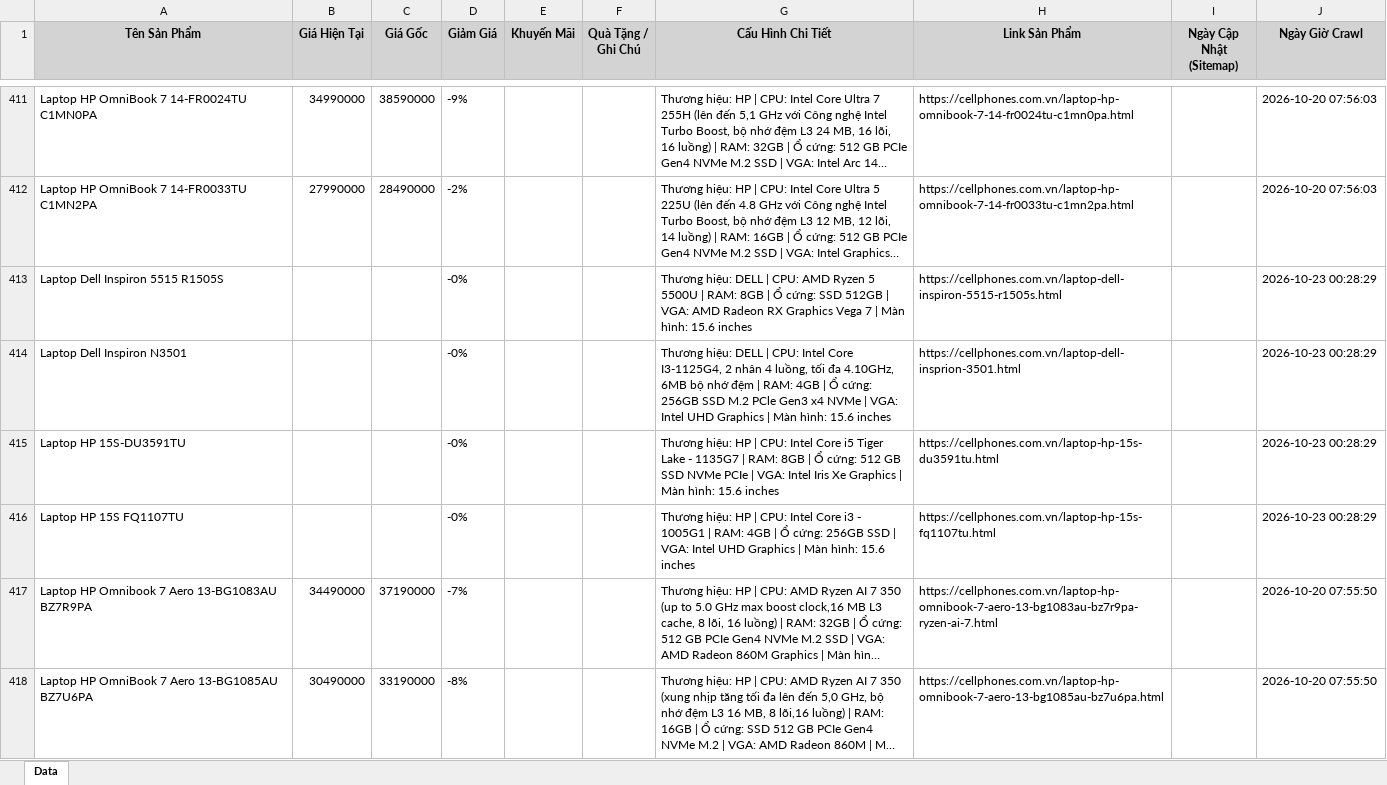
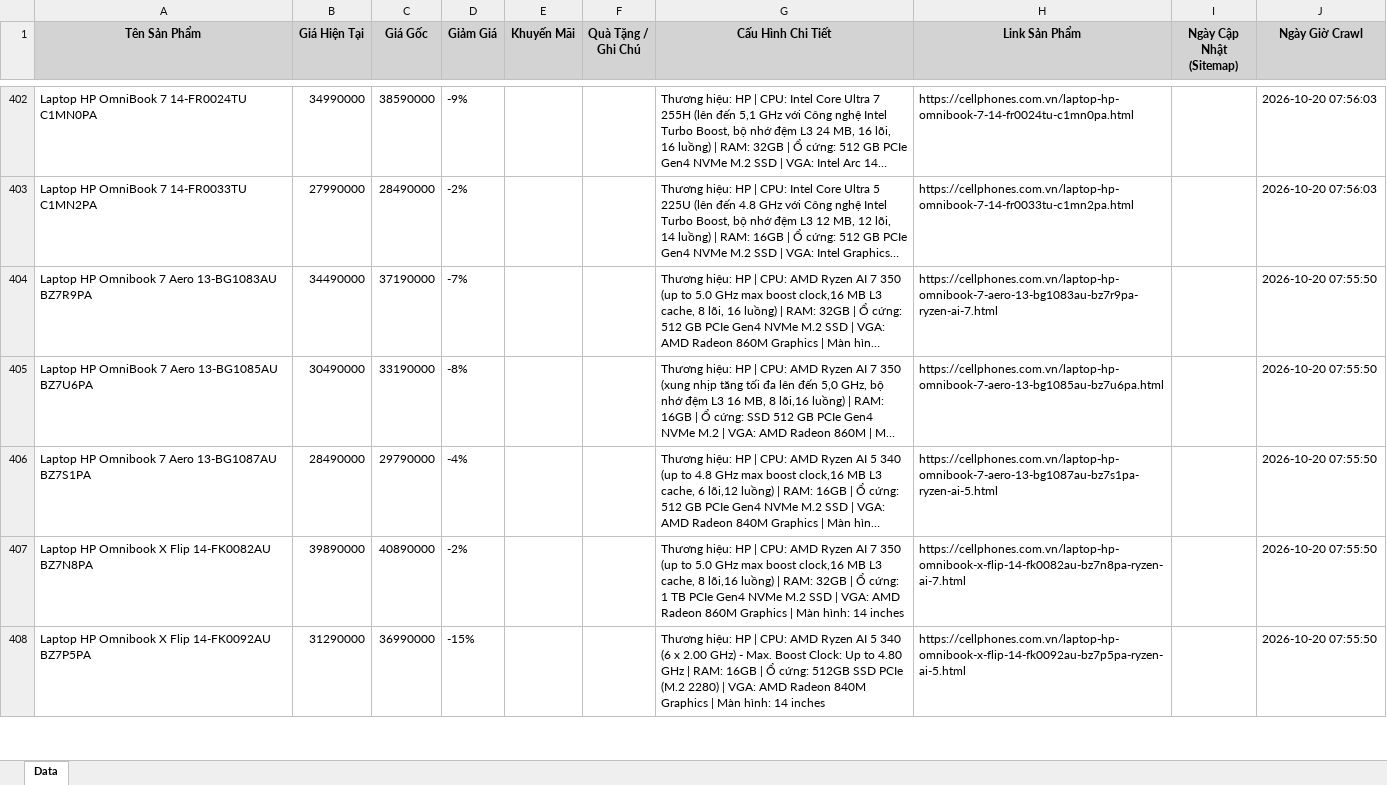
Before and after one commit to QuangTran-deptrai/crawl_laptop, an Excel workbook: laptop_cellphones_all.xlsx, sheet Data, drawn as a sheet; only a part is shown, gaps mark what is left out; the shorter side is filled out with more unchanged rows; long unchanged cells end in …; values as stored, in another font and other column widths than the file's, no borders; the diff covers the shown part only; the diff names each change by its address in the sheet, - before the commit and + after, or states it on an @@ line.

```diff
--- a/laptop_cellphones_all.xlsx (sheet Data)
+++ b/laptop_cellphones_all.xlsx (sheet Data)
-row 413: Laptop Dell Inspiron 5515 R1505S |  |  | -0% |  |  | Thương hiệu: DELL | CPU: AMD Ryzen 5 5500U | RAM: 8GB | Ổ cứng: SSD 512GB | VGA: AMD Radeon RX Graphics Vega 7 | Màn hình: 15.6 inches | https://cellphones.com.vn/laptop-dell-inspiron-5515-r1505s.html |  | 2026-10-23 00:28:29
-row 414: Laptop Dell Inspiron N3501 |  |  | -0% |  |  | Thương hiệu: DELL | CPU: Intel Core I3-1125G4, 2 nhân 4 luồng, tối đa 4.10GHz, 6MB bộ nhớ đệm | RAM: 4GB | Ổ cứng: 256GB SSD M.2 PCle Gen3 x4 NVMe | VGA: Intel UHD Graphics | Màn hình: 15.6 inches | https://cellphones.com.vn/laptop-dell-insprion-3501.html |  | 2026-10-23 00:28:29
-row 415: Laptop HP 15S-DU3591TU |  |  | -0% |  |  | Thương hiệu: HP | CPU: Intel Core i5 Tiger Lake - 1135G7 | RAM: 8GB | Ổ cứng: 512 GB SSD NVMe PCIe | VGA: Intel Iris Xe Graphics | Màn hình: 15.6 inches | https://cellphones.com.vn/laptop-hp-15s-du3591tu.html |  | 2026-10-23 00:28:29
-row 416: Laptop HP 15S FQ1107TU |  |  | -0% |  |  | Thương hiệu: HP | CPU: Intel Core i3 - 1005G1 | RAM: 4GB | Ổ cứng: 256GB SSD | VGA: Intel UHD Graphics | Màn hình: 15.6 inches | https://cellphones.com.vn/laptop-hp-15s-fq1107tu.html |  | 2026-10-23 00:28:29
```
Also changed, not shown: 17 removed rows elsewhere in this sheet, laptop_fptshop_all.xlsx, laptop_gearvn_all.xlsx, 35 other files.
